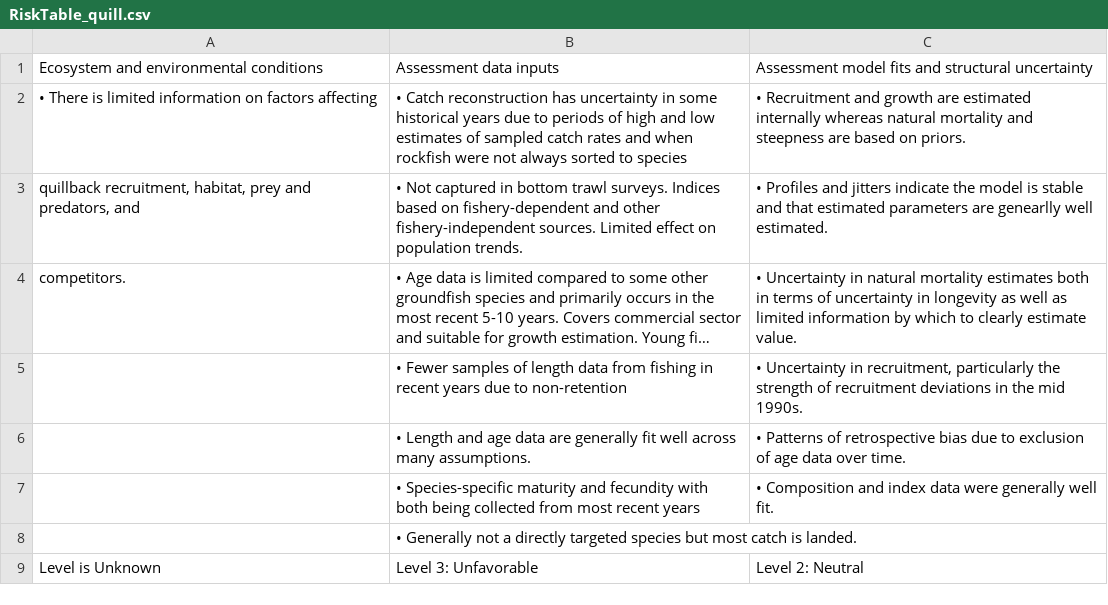
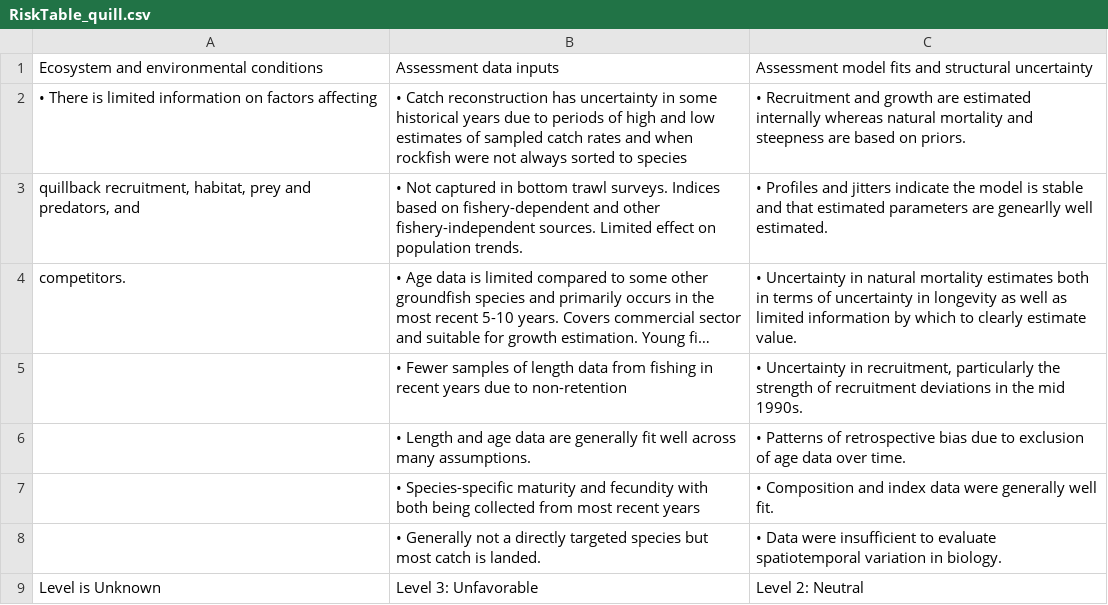
Before and after one commit to pfmc-assessments/CA_quillback_rockfish_2025, a CSV file: report/tables/RiskTable_quill.csv, drawn as a sheet; long unchanged cells end in …; the diff names each change by its address in the sheet, - before the commit and + after, or states it on an @@ line.

Commit message:
Another change to risk tables

```diff
--- a/report/tables/RiskTable_quill.csv
+++ b/report/tables/RiskTable_quill.csv
-C8: (empty)
+C8: • Data were insufficient to evaluate spatiotemporal variation in biology.
```
Also changed, not shown: 1 other file.
